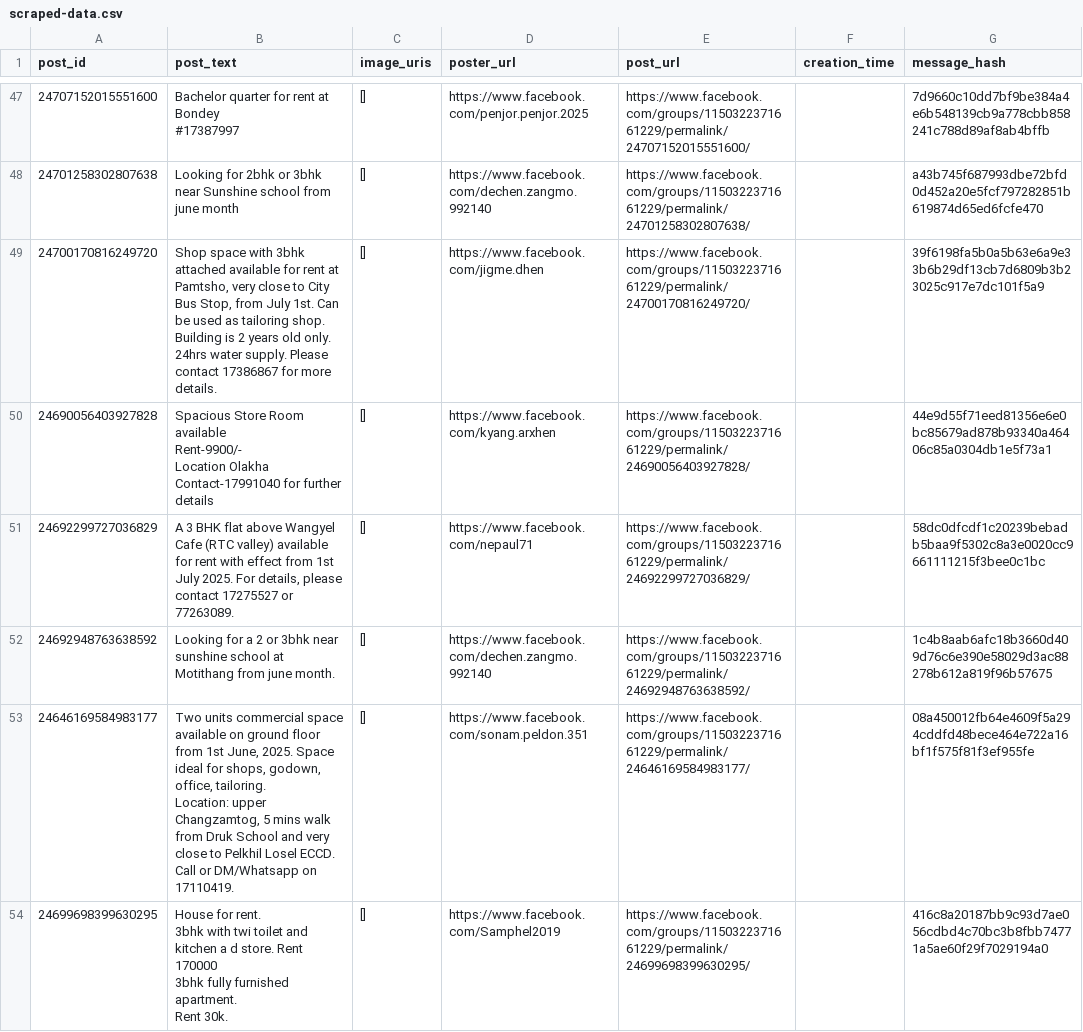
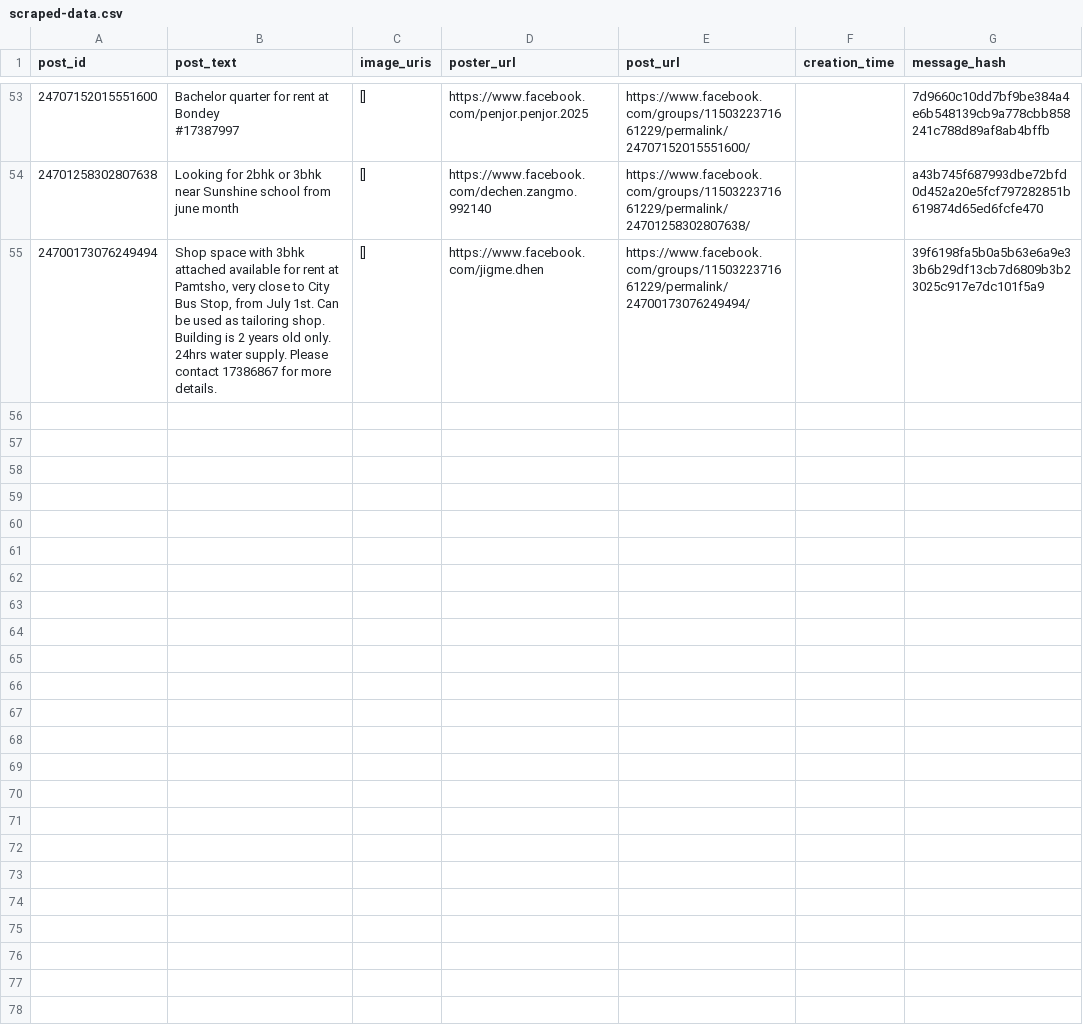
Before and after one commit to Kzoeps/zimchu-scraper-v2, a CSV file: scraped-data.csv, drawn as a sheet; only a part is shown, gaps mark what is left out; removed rows and columns are numbered as before the commit, all else as after; ↵ is a line break in a cell; the diff covers the shown part only; the diff names each change by its address in the sheet, - before the commit and + after, or states it on an @@ line.

Commit message:
update: dtata

```diff
--- a/scraped-data.csv
+++ b/scraped-data.csv
-A55 (post_id): 24700170816249720
+A55 (post_id): 24700173076249494
-E55 (post_url): https://www.facebook.com/groups/1150322371661229/permalink/24700170816249720/
+E55 (post_url): https://www.facebook.com/groups/1150322371661229/permalink/24700173076249494/
-row 50: 24690056403927828 | Spacious Store Room available ↵ Rent-9900/- ↵ Location Olakha ↵ Contact-17991040 for further details | [] | https://www.facebook.com/kyang.arxhen | https://www.facebook.com/groups/1150322371661229/permalink/24690056403927828/ |  | 44e9d55f71eed81356e6e0bc85679ad878b93340a46406c85a0304db1e5f73a1
-row 51: 24692299727036829 | A 3 BHK flat above Wangyel Cafe (RTC valley) available for rent with effect from 1st July 2025. For details, please contact 17275527 or 77263089. | [] | https://www.facebook.com/nepaul71 | https://www.facebook.com/groups/1150322371661229/permalink/24692299727036829/ |  | 58dc0dfcdf1c20239bebadb5baa9f5302c8a3e0020cc9661111215f3bee0c1bc
-row 52: 24692948763638592 | Looking for a 2 or 3bhk near sunshine school at Motithang from june month. | [] | https://www.facebook.com/dechen.zangmo.992140 | https://www.facebook.com/groups/1150322371661229/permalink/24692948763638592/ |  | 1c4b8aab6afc18b3660d409d76c6e390e58029d3ac88278b612a819f96b57675
-row 53: 24646169584983177 | Two units commercial space available on ground floor from 1st June, 2025. Space ideal for shops, godown, office, tailoring. ↵ Location: upper Changzamtog, 5 mins walk from Druk School and very close to Pelkhil Losel ECCD. ↵ Call or DM/Whatsapp on 17110419. | [] | https://www.facebook.com/sonam.peldon.351 | https://www.facebook.com/groups/1150322371661229/permalink/24646169584983177/ |  | 08a450012fb64e4609f5a294cddfd48bece464e722a16bf1f575f81f3ef955fe
-row 54: 24699698399630295 | House for rent. ↵ 3bhk with twi toilet and kitchen a d store. Rent 170000 ↵ 3bhk fully furnished apartment. ↵ Rent 30k. | [] | https://www.facebook.com/Samphel2019 | https://www.facebook.com/groups/1150322371661229/permalink/24699698399630295/ |  | 416c8a20187bb9c93d7ae056cdbd4c70bc3b8fbb74771a5ae60f29f7029194a0
```
Also changed, not shown: 9 added rows, 9 removed rows and 4 edited cells elsewhere in this file.
